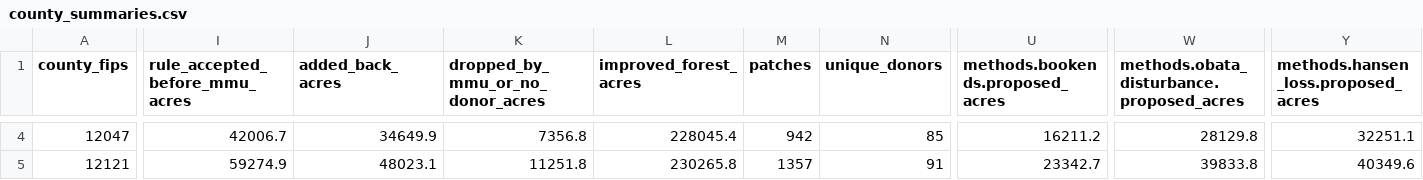
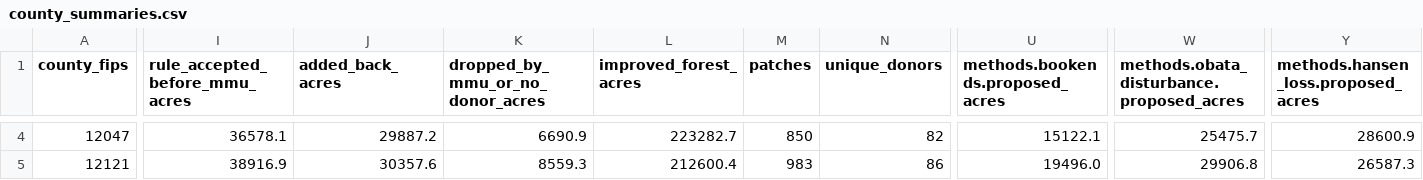
Before and after one commit to charlesmerritt/artemis-model, a CSV file: docs/improved-rasters-fl/data/county_summaries.csv, drawn as a sheet; only a part is shown, gaps mark what is left out; the diff covers the shown part only; the diff names each change by its address in the sheet, - before the commit and + after, or states it on an @@ line.

```diff
--- a/docs/improved-rasters-fl/data/county_summaries.csv
+++ b/docs/improved-rasters-fl/data/county_summaries.csv
-I4 (rule_accepted_before_mmu_acres): 42006.7
+I4 (rule_accepted_before_mmu_acres): 36578.1
-J4 (added_back_acres): 34649.9
+J4 (added_back_acres): 29887.2
-K4 (dropped_by_mmu_or_no_donor_acres): 7356.8
+K4 (dropped_by_mmu_or_no_donor_acres): 6690.9
-L4 (improved_forest_acres): 228045.4
+L4 (improved_forest_acres): 223282.7
-M4 (patches): 942
+M4 (patches): 850
-N4 (unique_donors): 85
+N4 (unique_donors): 82
-U4 (methods.bookends.proposed_acres): 16211.2
+U4 (methods.bookends.proposed_acres): 15122.1
-W4: 28129.8
+W4: 25475.7
-Y4: 32251.1
+Y4: 28600.9
-I5 (rule_accepted_before_mmu_acres): 59274.9
+I5 (rule_accepted_before_mmu_acres): 38916.9
-J5 (added_back_acres): 48023.1
+J5 (added_back_acres): 30357.6
-K5 (dropped_by_mmu_or_no_donor_acres): 11251.8
+K5 (dropped_by_mmu_or_no_donor_acres): 8559.3
-L5 (improved_forest_acres): 230265.8
+L5 (improved_forest_acres): 212600.4
-M5 (patches): 1357
+M5 (patches): 983
-N5 (unique_donors): 91
+N5 (unique_donors): 86
-U5 (methods.bookends.proposed_acres): 23342.7
+U5 (methods.bookends.proposed_acres): 19496.0
-W5: 39833.8
+W5: 29906.8
-Y5: 40349.6
+Y5: 26587.3
```
Also changed, not shown: 73 edited cells elsewhere in this file, docs/improved-rasters-fl/data/add_back_stand_age.csv, docs/improved-rasters-fl/data/agreement_cells.csv, 16 other files.
